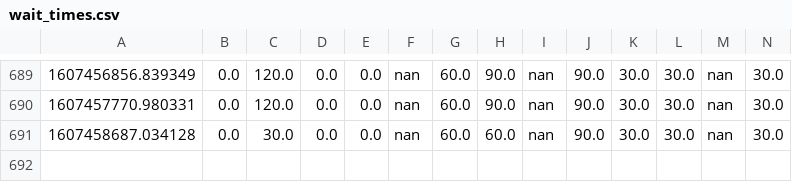
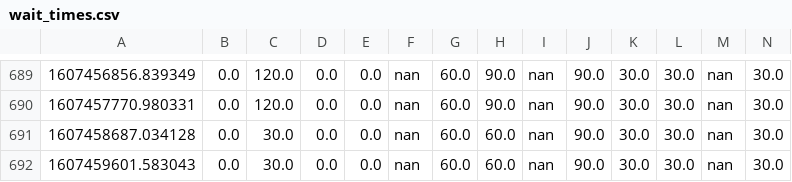
Before and after one commit to juliennelachance/CoVID_Wait_Times_NYC, a CSV file: wait_times.csv, drawn as a sheet; only a part is shown, gaps mark what is left out; rows hold the shown columns only; the diff names each change by its address in the sheet, - before the commit and + after, or states it on an @@ line.

```diff
--- a/wait_times.csv
+++ b/wait_times.csv
+row 692: 1607459601.583043 | 0.0 | 30.0 | 0.0 | 0.0 | nan | 60.0 | 60.0 | nan | 90.0 | 30.0 | 30.0 | nan | 30.0
```
Also changed, not shown: 2 other files.
